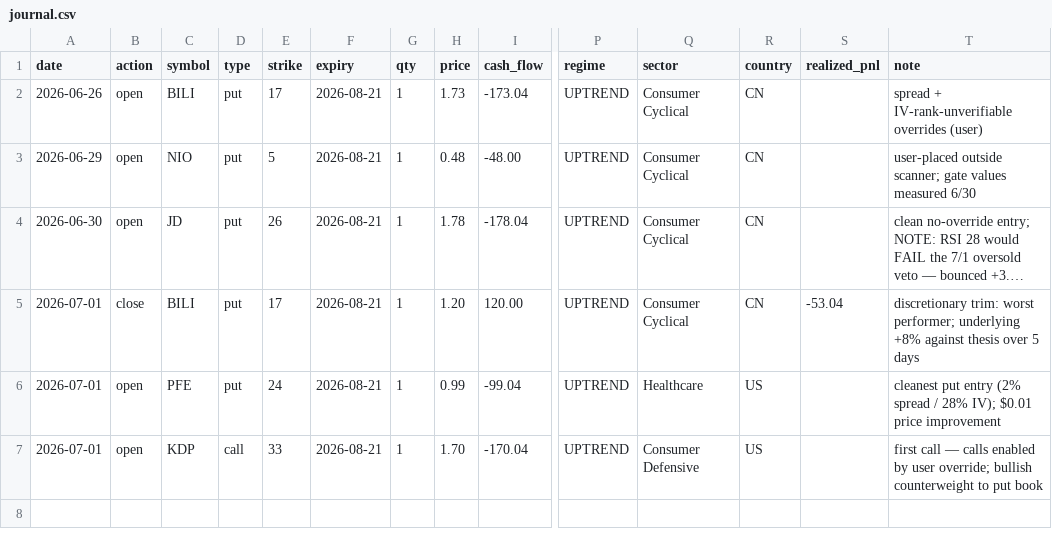
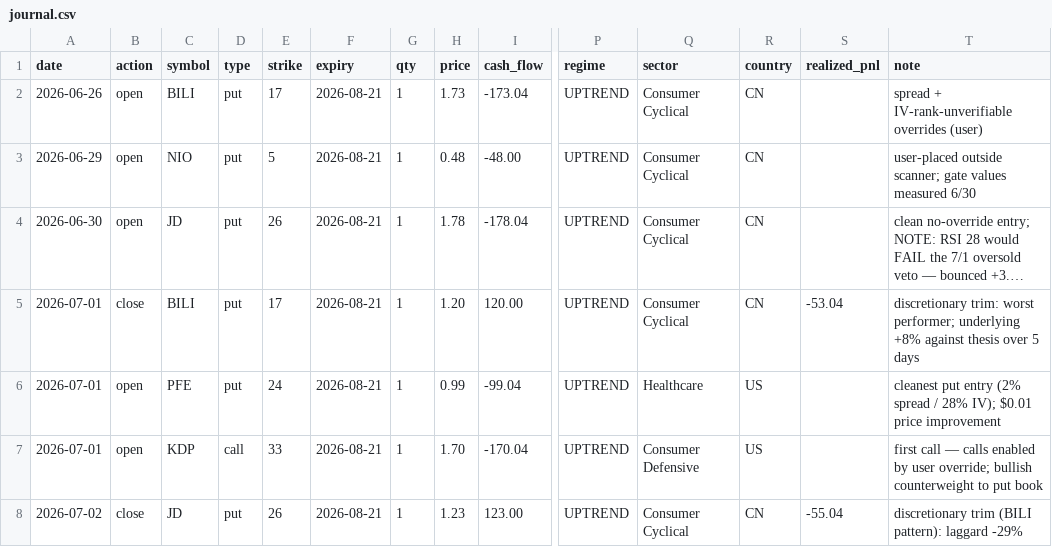
Before and after one commit to jjsaw5/AutoGPT, a CSV file: options-scanner/journal.csv, drawn as a sheet; only a part is shown, gaps mark what is left out; long unchanged cells end in …; rows hold the shown columns only; the diff names each change by its address in the sheet, - before the commit and + after, or states it on an @@ line.

```diff
--- a/options-scanner/journal.csv
+++ b/options-scanner/journal.csv
+row 8: 2026-07-02 | close | JD | put | 26 | 2026-08-21 | 1 | 1.23 | 123.00 | UPTREND | Consumer Cyclical | CN | -55.04 | discretionary trim (BILI pattern): laggard -29%
```
Also changed, not shown: 1 other file.
